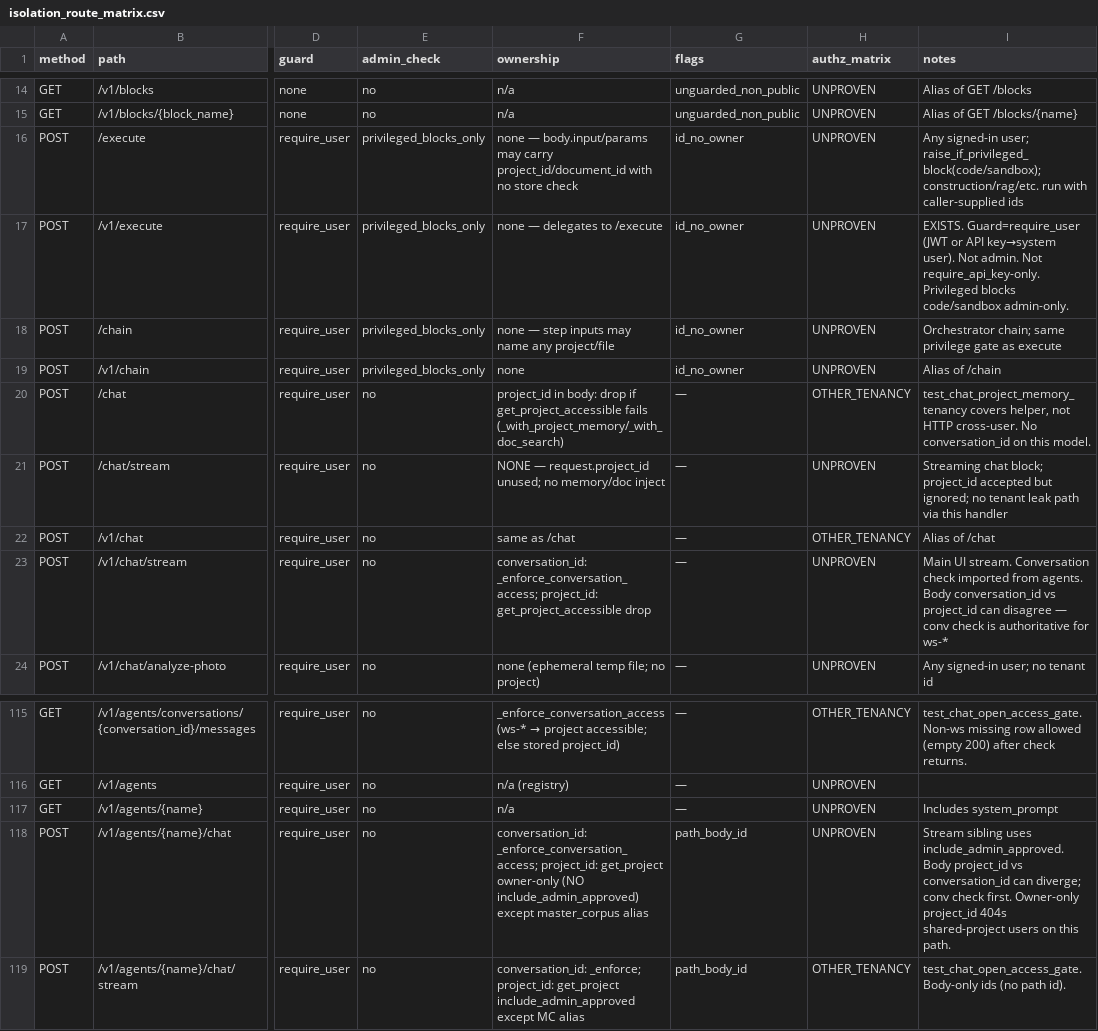
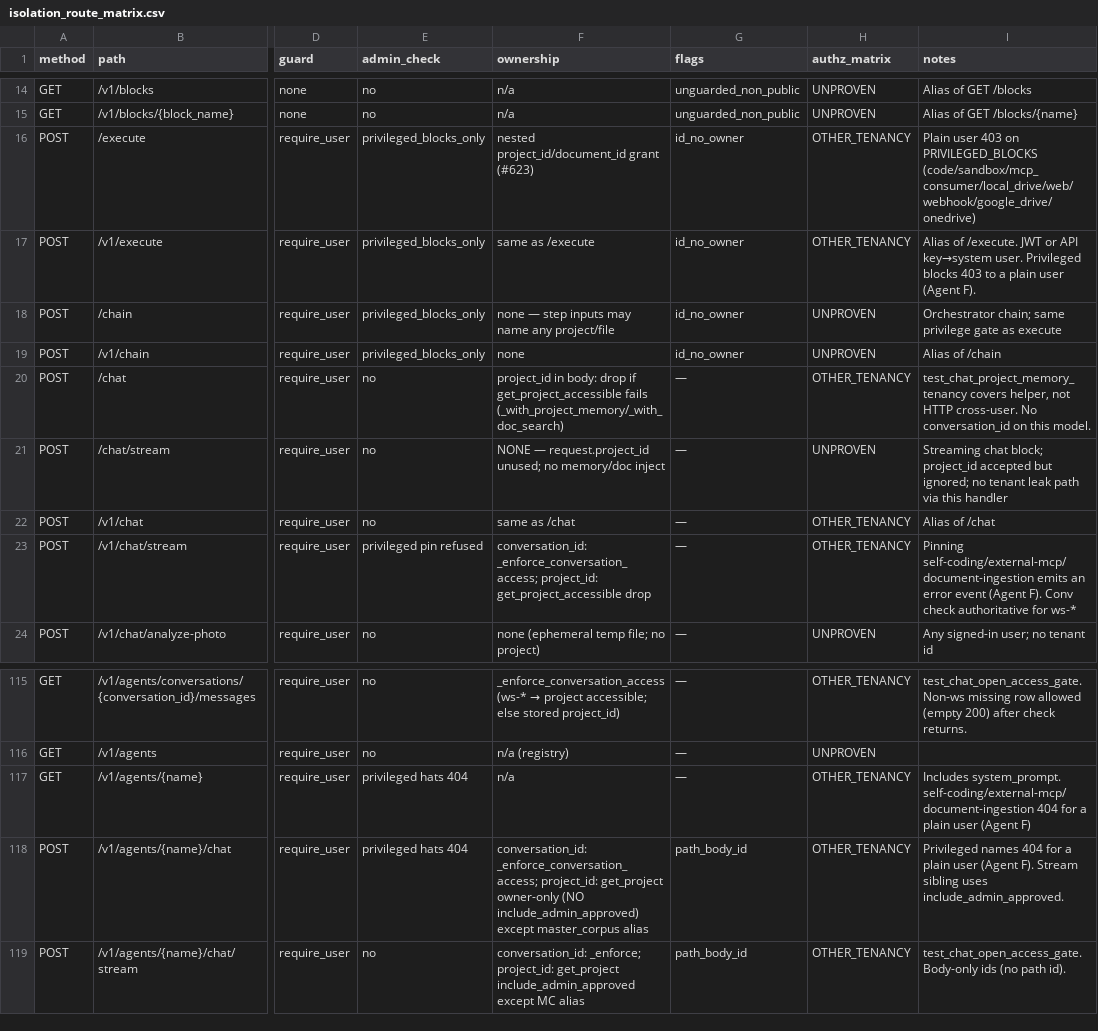
Before and after one commit to bopoadz-del/The_Fork, a CSV file: docs/security/isolation_route_matrix.csv, drawn as a sheet; only a part is shown, gaps mark what is left out; the diff names each change by its address in the sheet, - before the commit and + after, or states it on an @@ line.

```diff
--- a/docs/security/isolation_route_matrix.csv
+++ b/docs/security/isolation_route_matrix.csv
-F16 (ownership): none — body.input/params may carry project_id/document_id with no store check
+F16 (ownership): nested project_id/document_id grant (#623)
-H16:H17 (authz_matrix): UNPROVEN
+H16:H17 (authz_matrix): OTHER_TENANCY
-I16 (notes): Any signed-in user; raise_if_privileged_block(code/sandbox); construction/rag/etc. run with caller-supplied ids
+I16 (notes): Plain user 403 on PRIVILEGED_BLOCKS (code/sandbox/mcp_consumer/local_drive/web/webhook/google_drive/onedrive)
-F17 (ownership): none — delegates to /execute
+F17 (ownership): same as /execute
-I17 (notes): EXISTS. Guard=require_user (JWT or API key→system user). Not admin. Not require_api_key-only. Privileged blocks code/sandbox admin-only.
+I17 (notes): Alias of /execute. JWT or API key→system user. Privileged blocks 403 to a plain user (Agent F).
-E23 (admin_check): no
+E23 (admin_check): privileged pin refused
-H23 (authz_matrix): UNPROVEN
+H23 (authz_matrix): OTHER_TENANCY
-I23 (notes): Main UI stream. Conversation check imported from agents. Body conversation_id vs project_id can disagree — conv check is authoritative for…
+I23 (notes): Pinning self-coding/external-mcp/document-ingestion emits an error event (Agent F). Conv check authoritative for…
-E117:E118 (admin_check): no
+E117:E118 (admin_check): privileged hats 404
-H117:H118 (authz_matrix): UNPROVEN
+H117:H118 (authz_matrix): OTHER_TENANCY
-I117 (notes): Includes system_prompt
+I117 (notes): Includes system_prompt. self-coding/external-mcp/document-ingestion 404 for a plain user (Agent F)
-I118 (notes): Stream sibling uses include_admin_approved. Body project_id vs conversation_id can diverge; conv check first. Owner-only project_id 404s shared-project users on this path.
+I118 (notes): Privileged names 404 for a plain user (Agent F). Stream sibling uses include_admin_approved.
```
Also changed, not shown: 2 other files.
